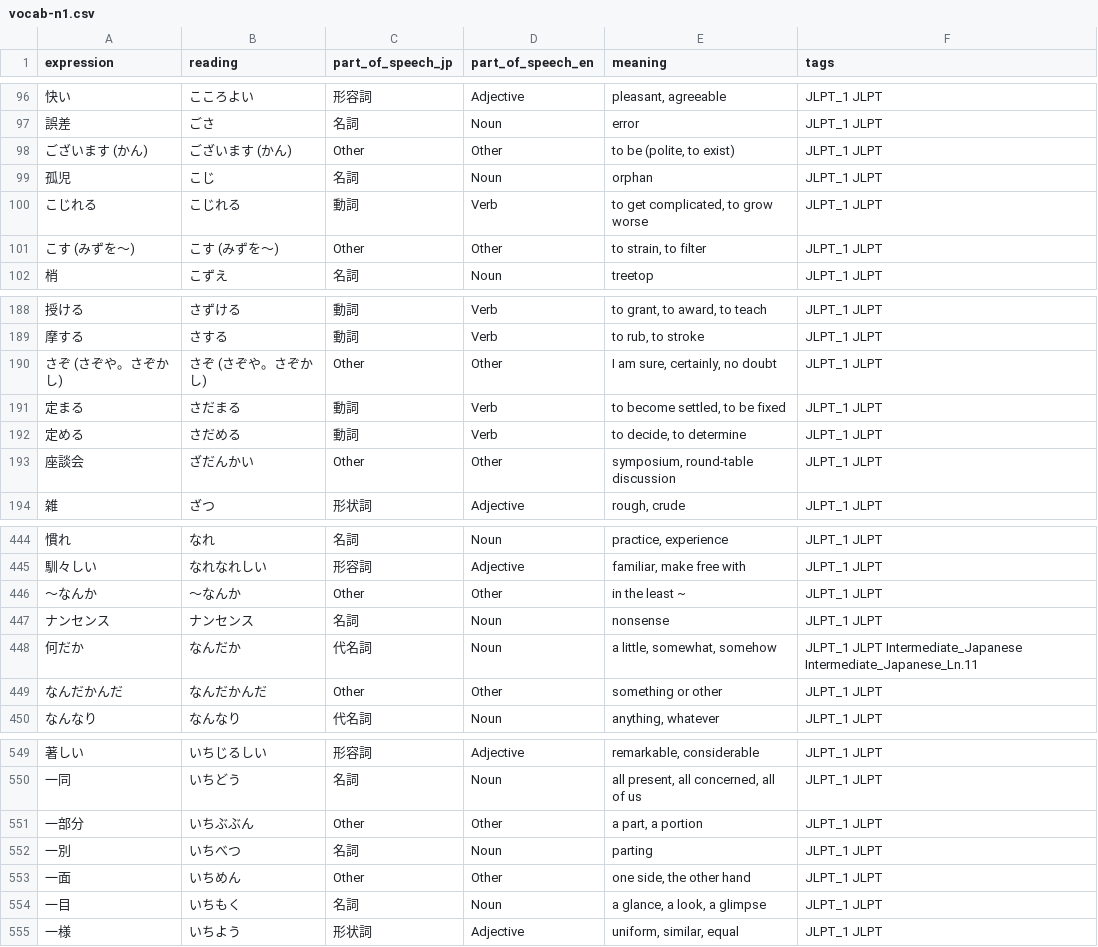
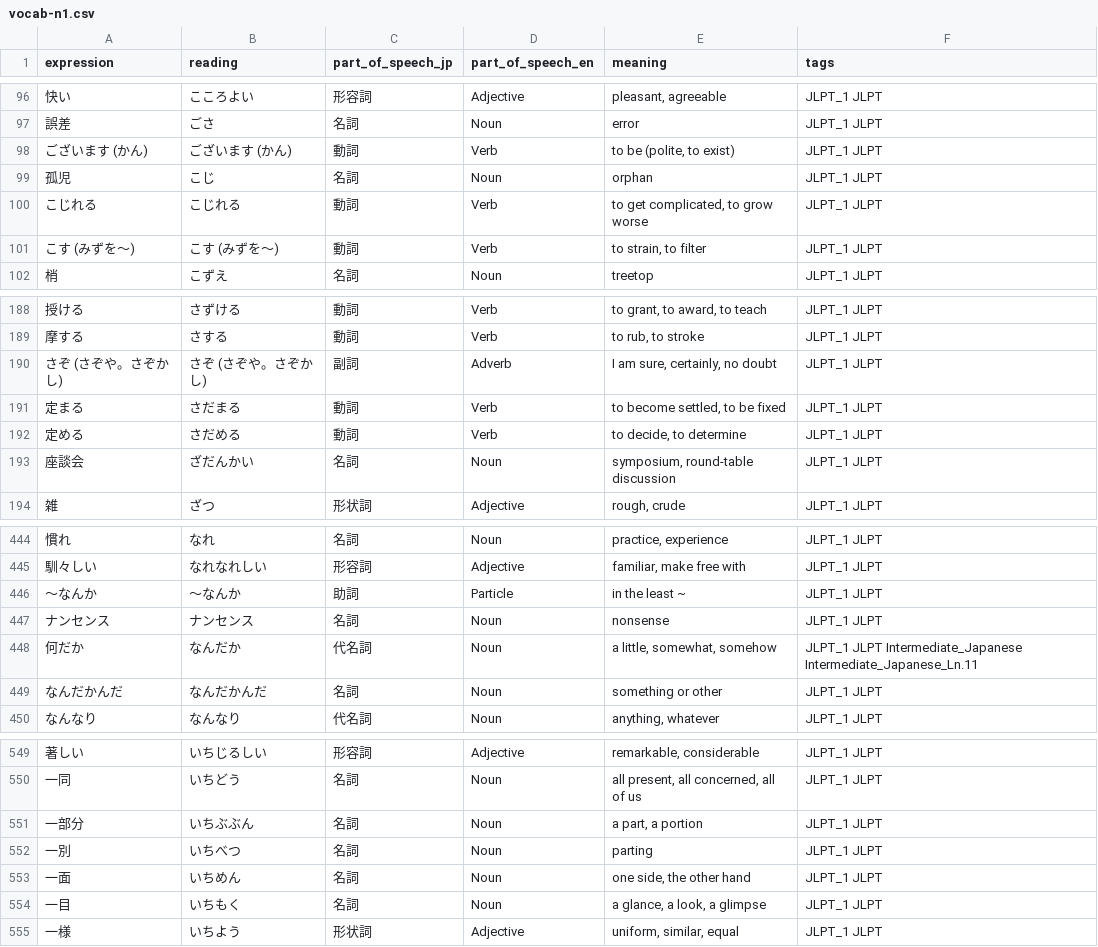
Before and after one commit to itsukaitsutsu/itsutsuka, a CSV file: attached_assets/data/vocab-n1.csv, drawn as a sheet; only a part is shown, gaps mark what is left out; the diff covers the shown part only.

```diff
--- a/attached_assets/data/vocab-n1.csv
+++ b/attached_assets/data/vocab-n1.csv
@@ -97,6 +97,6 @@ expression,reading,part_of_speech_jp,part_of_speech_en,meaning,tags
 誤差,ごさ,名詞,Noun,error,JLPT_1 JLPT
-ございます (かん),ございます (かん),Other,Other,"to be (polite, to exist)",JLPT_1 JLPT
+ございます (かん),ございます (かん),動詞,Verb,"to be (polite, to exist)",JLPT_1 JLPT
 孤児,こじ,名詞,Noun,orphan,JLPT_1 JLPT
 こじれる,こじれる,動詞,Verb,"to get complicated, to grow worse",JLPT_1 JLPT
-こす (みずを～),こす (みずを～),Other,Other,"to strain, to filter",JLPT_1 JLPT
+こす (みずを～),こす (みずを～),動詞,Verb,"to strain, to filter",JLPT_1 JLPT
 梢,こずえ,名詞,Noun,treetop,JLPT_1 JLPT
@@ -189,6 +189,6 @@ expression,reading,part_of_speech_jp,part_of_speech_en,meaning,tags
 摩する,さする,動詞,Verb,"to rub, to stroke",JLPT_1 JLPT
-さぞ (さぞや。さぞかし),さぞ (さぞや。さぞかし),Other,Other,"I am sure, certainly, no doubt",JLPT_1 JLPT
+さぞ (さぞや。さぞかし),さぞ (さぞや。さぞかし),副詞,Adverb,"I am sure, certainly, no doubt",JLPT_1 JLPT
 定まる,さだまる,動詞,Verb,"to become settled, to be fixed",JLPT_1 JLPT
 定める,さだめる,動詞,Verb,"to decide, to determine",JLPT_1 JLPT
-座談会,ざだんかい,Other,Other,"symposium, round-table discussion",JLPT_1 JLPT
+座談会,ざだんかい,名詞,Noun,"symposium, round-table discussion",JLPT_1 JLPT
 雑,ざつ,形状詞,Adjective,"rough, crude",JLPT_1 JLPT
@@ -445,6 +445,6 @@ expression,reading,part_of_speech_jp,part_of_speech_en,meaning,tags
 馴々しい,なれなれしい,形容詞,Adjective,"familiar, make free with",JLPT_1 JLPT
-～なんか,～なんか,Other,Other,in the least ~,JLPT_1 JLPT
+～なんか,～なんか,助詞,Particle,in the least ~,JLPT_1 JLPT
 ナンセンス,ナンセンス,名詞,Noun,nonsense,JLPT_1 JLPT
 何だか,なんだか,代名詞,Noun,"a little, somewhat, somehow",JLPT_1 JLPT Intermediate_Japanese Intermediate_Japanese_Ln.11
-なんだかんだ,なんだかんだ,Other,Other,something or other,JLPT_1 JLPT
+なんだかんだ,なんだかんだ,名詞,Noun,something or other,JLPT_1 JLPT
 なんなり,なんなり,代名詞,Noun,"anything, whatever",JLPT_1 JLPT
@@ -550,5 +550,5 @@ expression,reading,part_of_speech_jp,part_of_speech_en,meaning,tags
 一同,いちどう,名詞,Noun,"all present, all concerned, all of us",JLPT_1 JLPT
-一部分,いちぶぶん,Other,Other,"a part, a portion",JLPT_1 JLPT
+一部分,いちぶぶん,名詞,Noun,"a part, a portion",JLPT_1 JLPT
 一別,いちべつ,名詞,Noun,parting,JLPT_1 JLPT
-一面,いちめん,Other,Other,"one side, the other hand",JLPT_1 JLPT
+一面,いちめん,名詞,Noun,"one side, the other hand",JLPT_1 JLPT
 一目,いちもく,名詞,Noun,"a glance, a look, a glimpse",JLPT_1 JLPT
```
Also changed, not shown: 175 edited cells elsewhere in this file, attached_assets/data/vocab-n2.csv, attached_assets/data/vocab-n3.csv, 3 other files.
